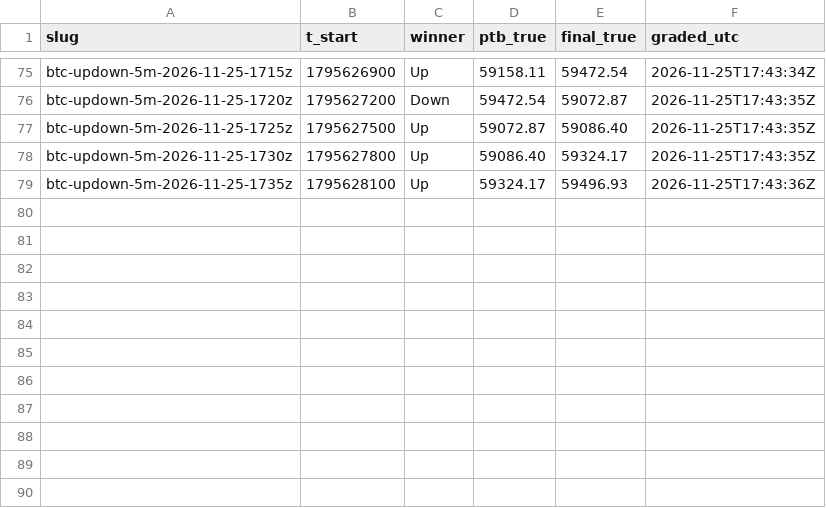
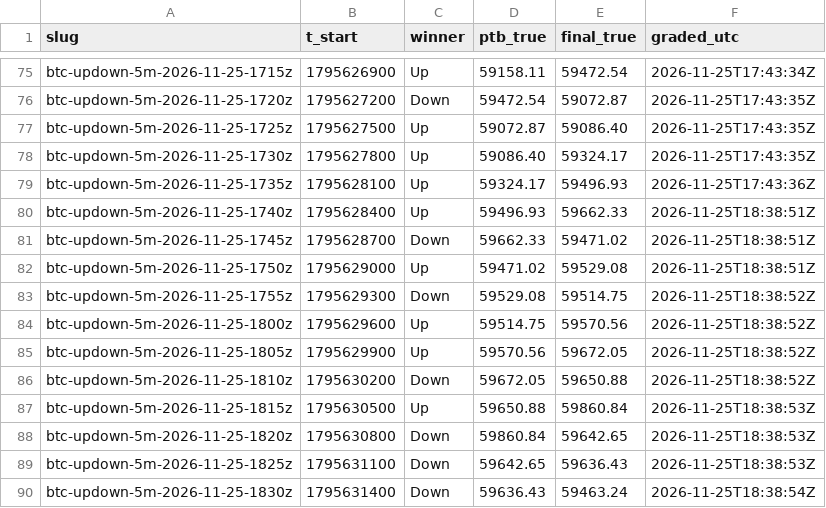
Before and after one commit to j42002/polybot, a CSV file: data/results.csv, drawn as a sheet; only a part is shown, gaps mark what is left out; the diff names each change by its address in the sheet, - before the commit and + after, or states it on an @@ line.

```diff
--- a/data/results.csv
+++ b/data/results.csv
+row 80: btc-updown-5m-2026-11-25-1740z | 1795628400 | Up | 59496.93 | 59662.33 | 2026-11-25T18:38:51Z
+row 81: btc-updown-5m-2026-11-25-1745z | 1795628700 | Down | 59662.33 | 59471.02 | 2026-11-25T18:38:51Z
+row 82: btc-updown-5m-2026-11-25-1750z | 1795629000 | Up | 59471.02 | 59529.08 | 2026-11-25T18:38:51Z
+row 83: btc-updown-5m-2026-11-25-1755z | 1795629300 | Down | 59529.08 | 59514.75 | 2026-11-25T18:38:52Z
+row 84: btc-updown-5m-2026-11-25-1800z | 1795629600 | Up | 59514.75 | 59570.56 | 2026-11-25T18:38:52Z
+row 85: btc-updown-5m-2026-11-25-1805z | 1795629900 | Up | 59570.56 | 59672.05 | 2026-11-25T18:38:52Z
+row 86: btc-updown-5m-2026-11-25-1810z | 1795630200 | Down | 59672.05 | 59650.88 | 2026-11-25T18:38:52Z
+row 87: btc-updown-5m-2026-11-25-1815z | 1795630500 | Up | 59650.88 | 59860.84 | 2026-11-25T18:38:53Z
+row 88: btc-updown-5m-2026-11-25-1820z | 1795630800 | Down | 59860.84 | 59642.65 | 2026-11-25T18:38:53Z
+row 89: btc-updown-5m-2026-11-25-1825z | 1795631100 | Down | 59642.65 | 59636.43 | 2026-11-25T18:38:53Z
+row 90: btc-updown-5m-2026-11-25-1830z | 1795631400 | Down | 59636.43 | 59463.24 | 2026-11-25T18:38:54Z
```
Also changed, not shown: data/closes.csv, data/loop_stats.csv, 3 other files.
